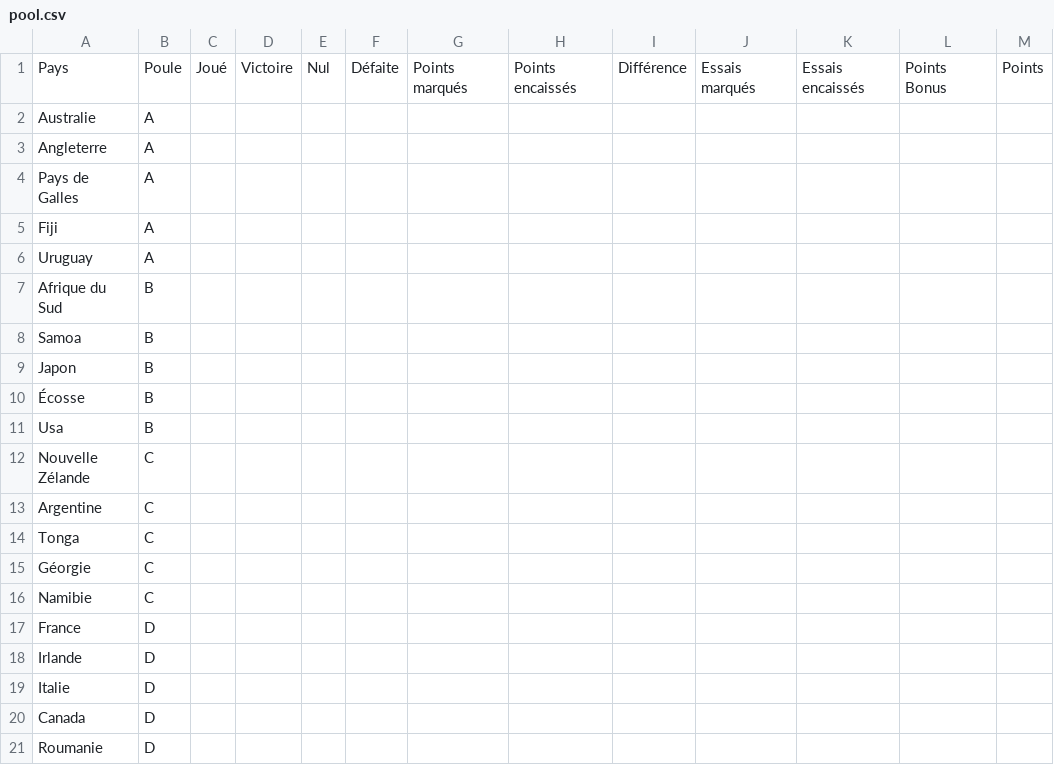
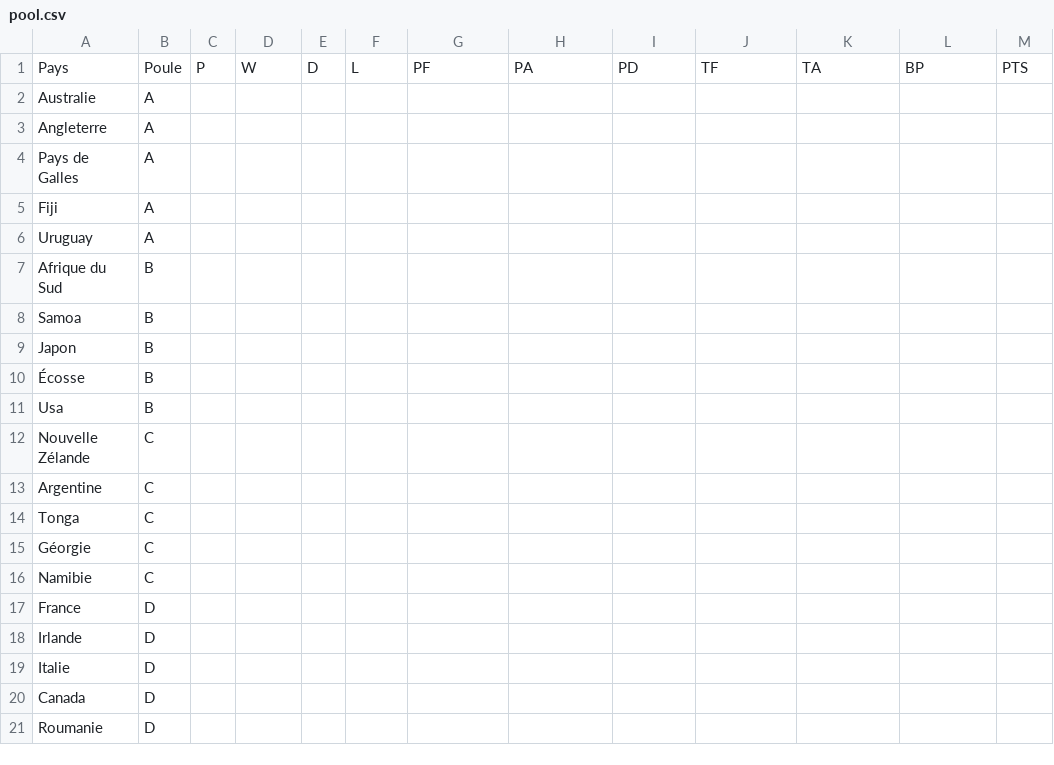
Before and after one commit to z8po/rugby-world-cup, a CSV file: pool.csv, drawn as a sheet.

Commit message:
updating pool csv data on googlespreadsheet

```diff
--- a/pool.csv
+++ b/pool.csv
@@ -1,2 +1,2 @@
-Pays,Poule,Joué,Victoire,Nul,Défaite,Points marqués,Points encaissés,Différence,Essais marqués,Essais encaissés,Points Bonus,Points
+Pays,Poule,P,W,D,L,PF,PA,PD,TF,TA,BP,PTS
 Australie,A,"
```
